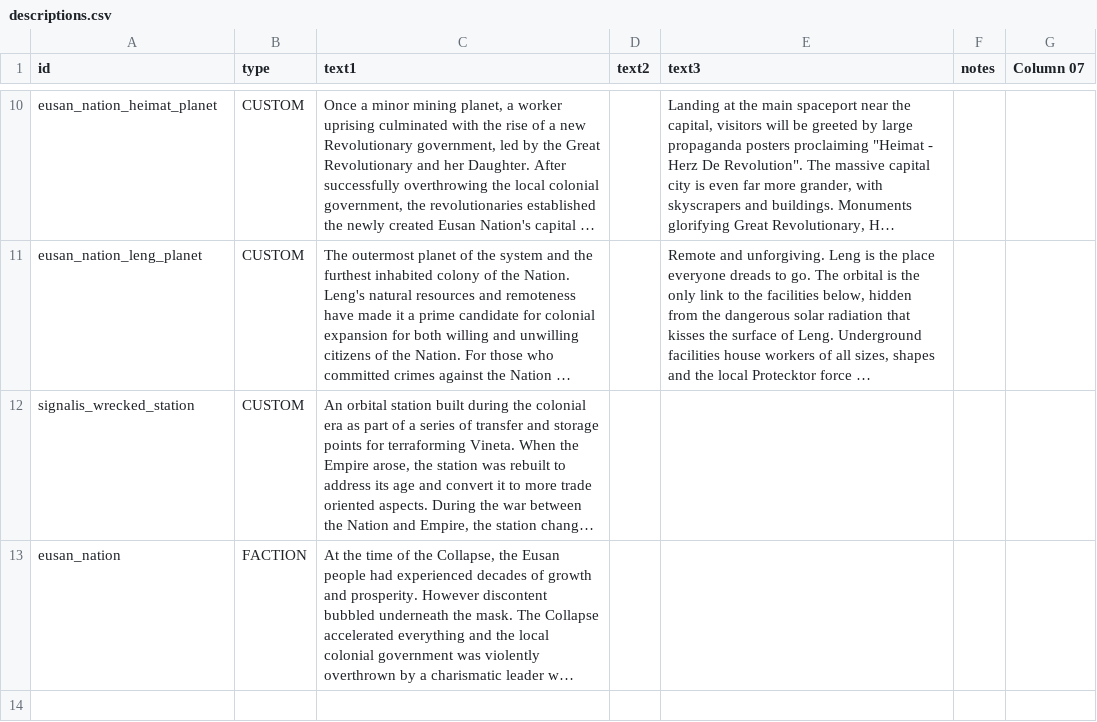
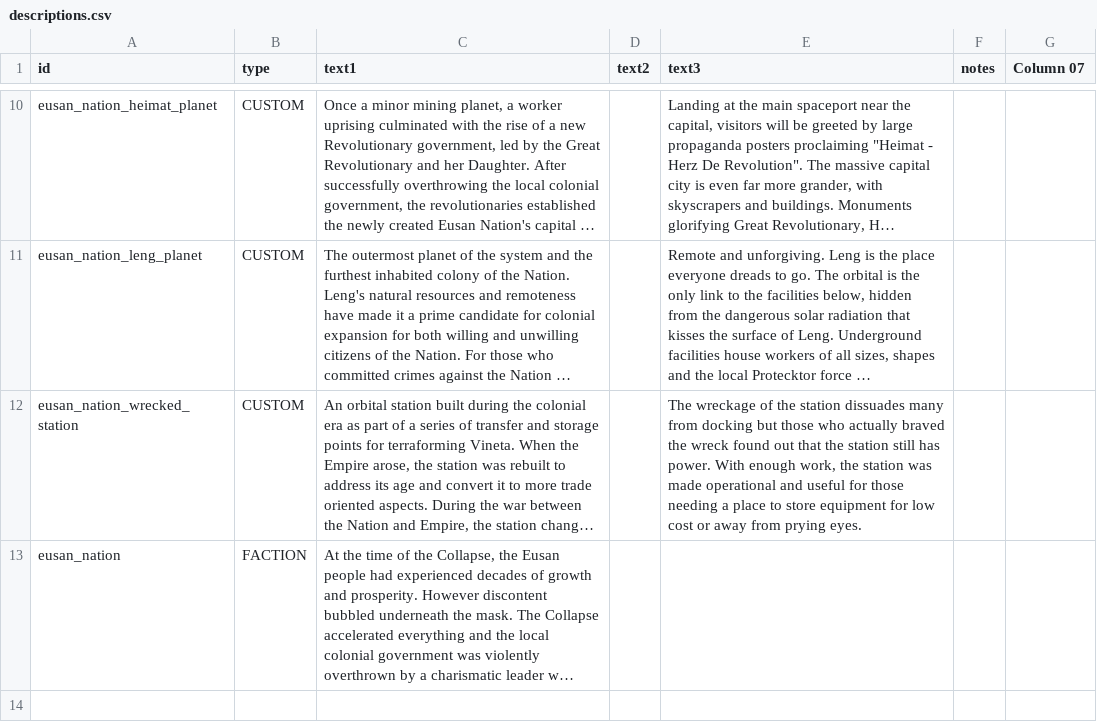
Before and after one commit to naslee2/SignalisMod, a CSV file: data/strings/descriptions.csv, drawn as a sheet; only a part is shown, gaps mark what is left out; long unchanged cells end in …; the diff names each change by its address in the sheet, - before the commit and + after, or states it on an @@ line.

```diff
--- a/data/strings/descriptions.csv
+++ b/data/strings/descriptions.csv
-A12 (id): signalis_wrecked_station
+A12 (id): eusan_nation_wrecked_station
-E12 (text3): (empty)
+E12 (text3): The wreckage of the station dissuades many from docking but those who actually braved the wreck found out that the station still has power. With enough work, the station was made operational and useful for those needing a place to store equipment for low cost or away from prying eyes.
```
Also changed, not shown: data/campaign/rules.csv, 2 other files.
